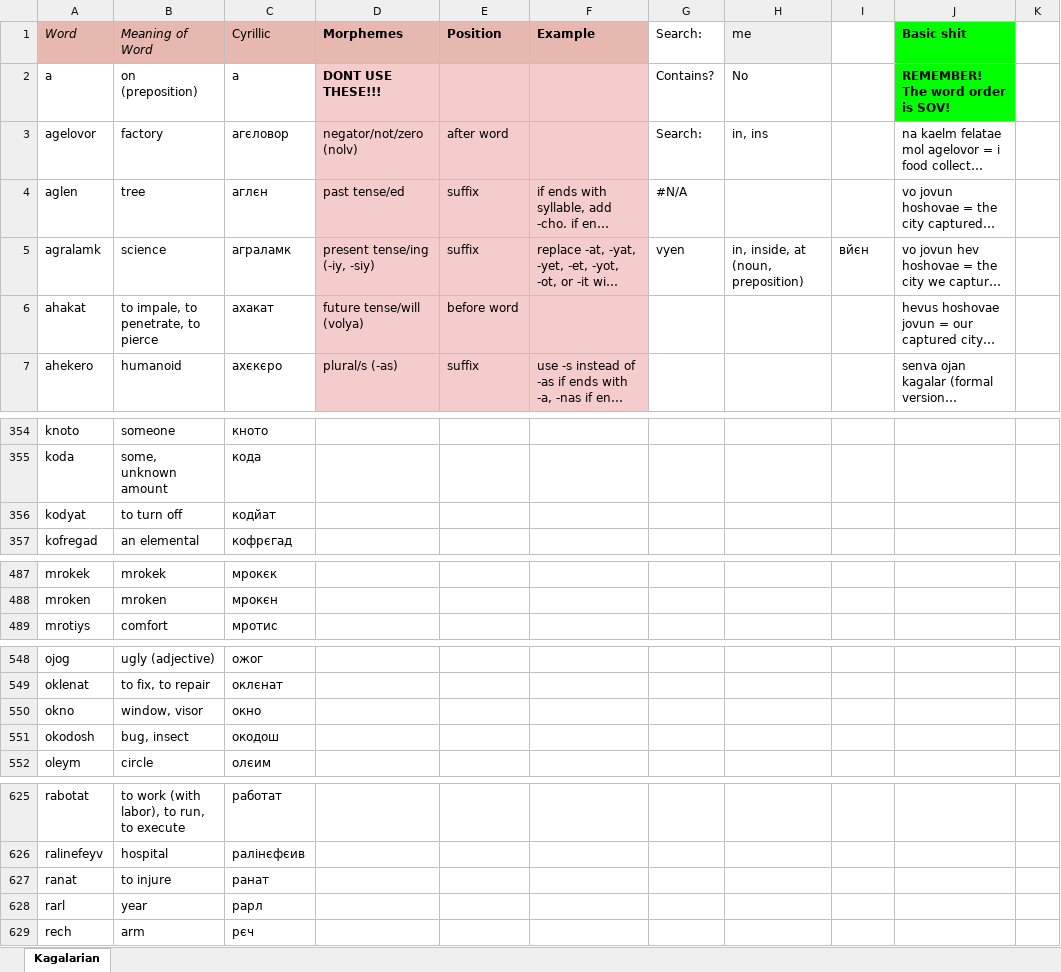
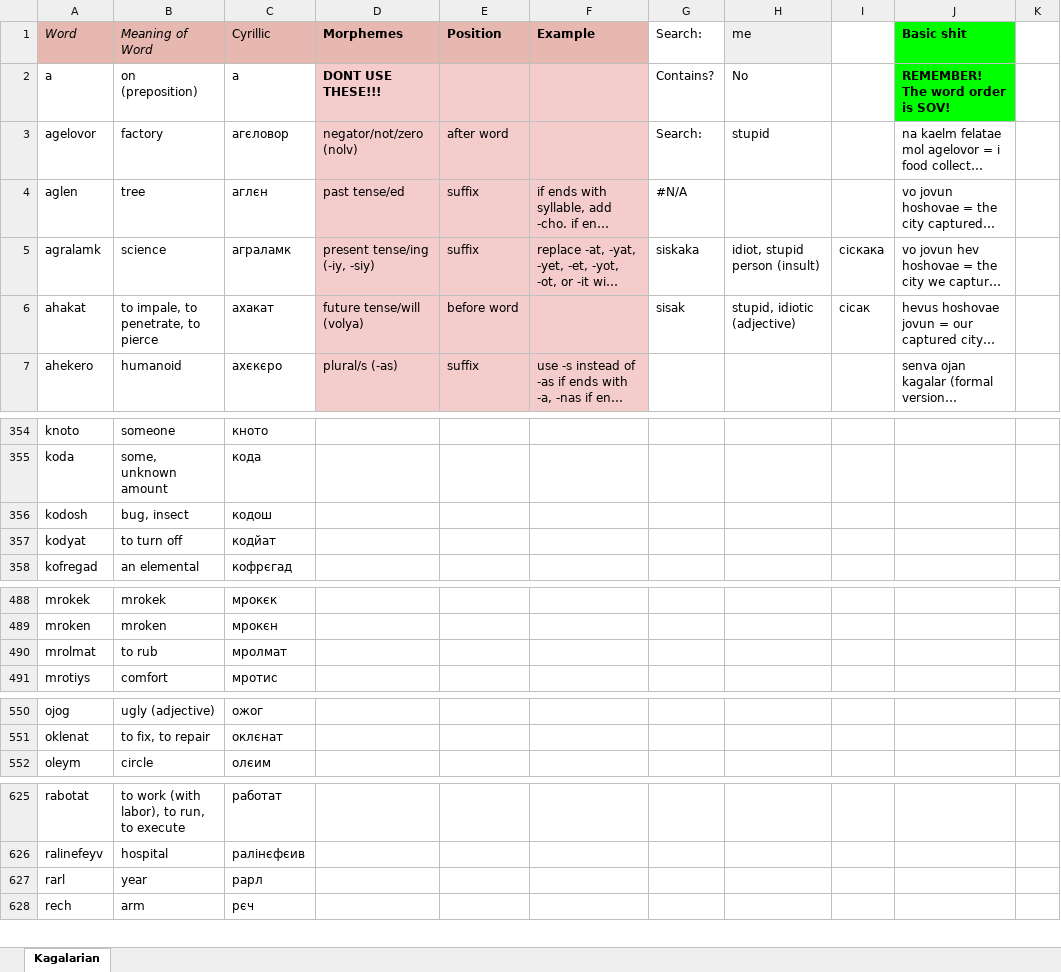
Before and after one commit to Oneo64/Starlattice, an Excel workbook: Conlangs/Sci-Fi Languages.xlsx, sheet Kagalarian, drawn as a sheet; only a part is shown, gaps mark what is left out; long unchanged cells end in …; values as stored, in another font and other column widths than the file's, no borders; charts and pictures not drawn; removed rows and columns are numbered as before the commit, all else as after; the diff covers the shown part only; the diff names each change by its address in the sheet, - before the commit and + after, or states it on an @@ line.

Commit message:
Update Sci-Fi Languages.xlsx

```diff
--- a/Conlangs/Sci-Fi Languages.xlsx (sheet Kagalarian)
+++ b/Conlangs/Sci-Fi Languages.xlsx (sheet Kagalarian)
-H3 (me): in, ins
+H3 (me): stupid
-G5 (Search:): vyen
+G5 (Search:): siskaka
-H5 (me): in, inside, at (noun, preposition)
+H5 (me): idiot, stupid person (insult)
-I5: вйєн
+I5: сіскака
-G6 (Search:): (empty)
+G6 (Search:): sisak
-H6 (me): (empty)
+H6 (me): stupid, idiotic (adjective)
-I6: (empty)
+I6: сісак
+row 356: kodosh | bug, insect | кодош
+row 490: mrolmat | to rub | мролмат
-row 550: okno | window, visor | окно
-row 551: okodosh | bug, insect | окодош
-row 627: ranat | to injure | ранат
```
Also changed, not shown: 2 added rows elsewhere in this sheet.
